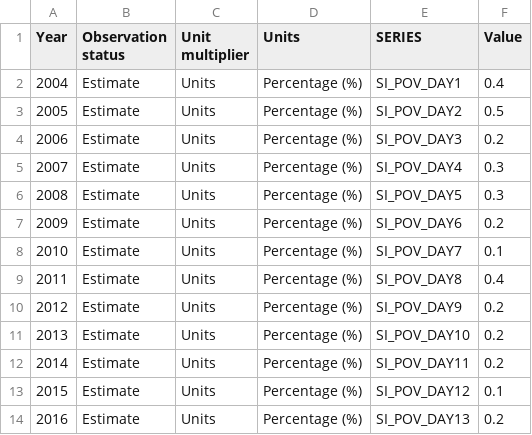
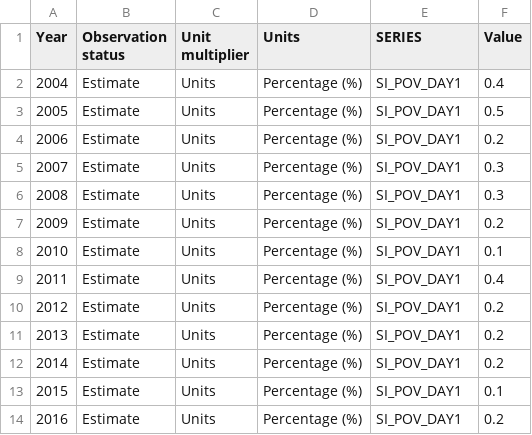
Before and after one commit to LucyGwilliamAdmin/sdg-sdmx-data, a CSV file: data/indicator_1-1-1.csv, drawn as a sheet.

Commit message:
Update indicator_1-1-1.csv

```diff
--- a/data/indicator_1-1-1.csv
+++ b/data/indicator_1-1-1.csv
@@ -2,13 +2,13 @@ Year,Observation status,Unit multiplier,Units,SERIES,Value
 2004,Estimate,Units,Percentage (%),SI_POV_DAY1,0.4
-2005,Estimate,Units,Percentage (%),SI_POV_DAY2,0.5
-2006,Estimate,Units,Percentage (%),SI_POV_DAY3,0.2
-2007,Estimate,Units,Percentage (%),SI_POV_DAY4,0.3
-2008,Estimate,Units,Percentage (%),SI_POV_DAY5,0.3
-2009,Estimate,Units,Percentage (%),SI_POV_DAY6,0.2
-2010,Estimate,Units,Percentage (%),SI_POV_DAY7,0.1
-2011,Estimate,Units,Percentage (%),SI_POV_DAY8,0.4
-2012,Estimate,Units,Percentage (%),SI_POV_DAY9,0.2
-2013,Estimate,Units,Percentage (%),SI_POV_DAY10,0.2
-2014,Estimate,Units,Percentage (%),SI_POV_DAY11,0.2
-2015,Estimate,Units,Percentage (%),SI_POV_DAY12,0.1
-2016,Estimate,Units,Percentage (%),SI_POV_DAY13,0.2
+2005,Estimate,Units,Percentage (%),SI_POV_DAY1,0.5
+2006,Estimate,Units,Percentage (%),SI_POV_DAY1,0.2
+2007,Estimate,Units,Percentage (%),SI_POV_DAY1,0.3
+2008,Estimate,Units,Percentage (%),SI_POV_DAY1,0.3
+2009,Estimate,Units,Percentage (%),SI_POV_DAY1,0.2
+2010,Estimate,Units,Percentage (%),SI_POV_DAY1,0.1
+2011,Estimate,Units,Percentage (%),SI_POV_DAY1,0.4
+2012,Estimate,Units,Percentage (%),SI_POV_DAY1,0.2
+2013,Estimate,Units,Percentage (%),SI_POV_DAY1,0.2
+2014,Estimate,Units,Percentage (%),SI_POV_DAY1,0.2
+2015,Estimate,Units,Percentage (%),SI_POV_DAY1,0.1
+2016,Estimate,Units,Percentage (%),SI_POV_DAY1,0.2
```
